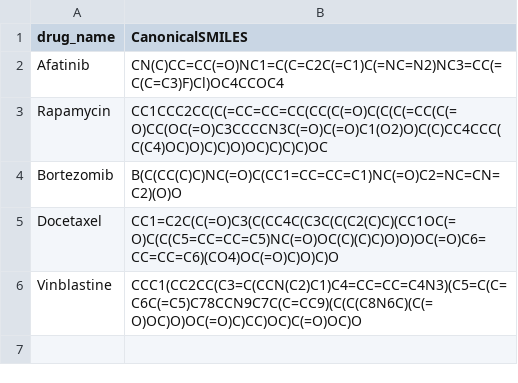
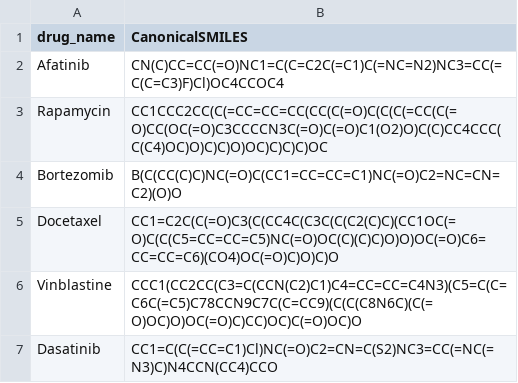
Before and after one commit to BonilKoo/DRPreter, a CSV file: test.csv, drawn as a sheet; the diff names each change by its address in the sheet, - before the commit and + after, or states it on an @@ line.

Commit message:
add an example for prediction

```diff
--- a/test.csv
+++ b/test.csv
+row 7: Dasatinib | CC1=C(C(=CC=C1)Cl)NC(=O)C2=CN=C(S2)NC3=CC(=NC(=N3)C)N4CCN(CC4)CCO
```
